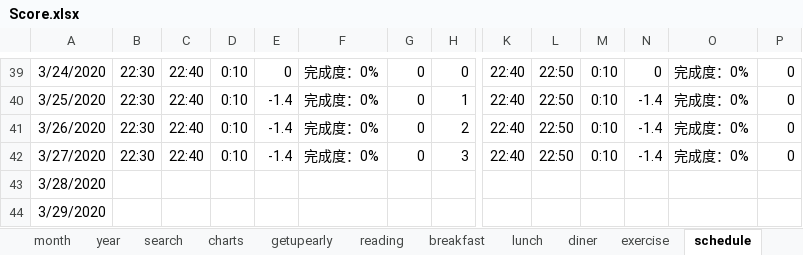
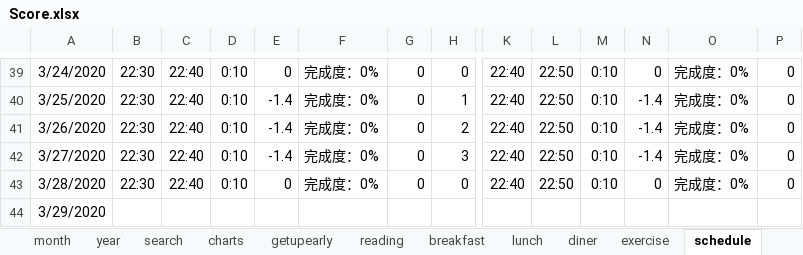
Before and after one commit to Gzhennaxia/Gzhennaxia.github.io, an Excel workbook: source/excel/Score.xlsx, sheet schedule, drawn as a sheet; only a part is shown, gaps mark what is left out; values as stored, in another font and other column widths than the file's, no borders; table styles not drawn; the diff covers the shown part only; the diff names each change by its address in the sheet, - before the commit and + after, or states it on an @@ line.

```diff
--- a/source/excel/Score.xlsx (sheet schedule)
+++ b/source/excel/Score.xlsx (sheet schedule)
-B43: (empty)
+B43: 22:30
-C43: (empty)
+C43: 22:40
-D43: (empty)
+D43: 0:10
-E43: (empty)
+E43: 0
-F43: (empty)
+F43: 完成度：0%
-G43: (empty)
+G43: 0
-H43: (empty)
+H43: 0
-K43: (empty)
+K43: 22:40
-L43: (empty)
+L43: 22:50
-M43: (empty)
+M43: 0:10
-N43: (empty)
+N43: 0
-O43: (empty)
+O43: 完成度：0%
-P43: (empty)
+P43: 0
```
Also changed, not shown: 8 edited cells elsewhere in this sheet, sheet records, sheet diner, sheet exercise, sheet getupearly, sheet lunch, sheet breakfast, 1 more sheet, formulas that keep their value, source/excel/Abstinence.xlsx, source/excel/ledger.xlsx.
